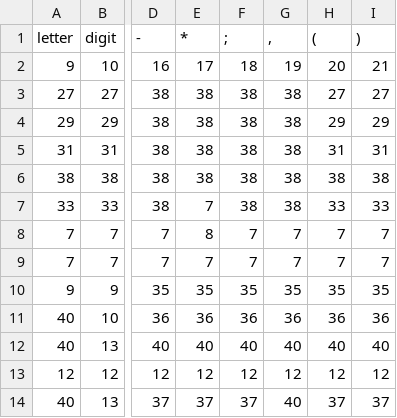
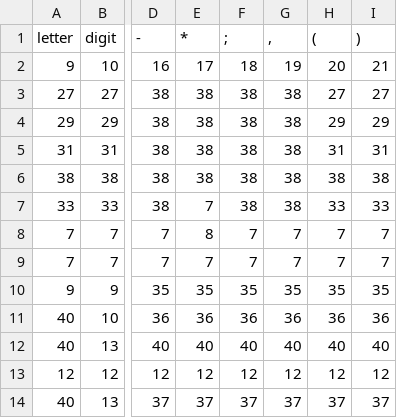
Before and after one commit to karenhernandeze/scanner, a CSV file: table/transitions_table.csv, drawn as a sheet; only a part is shown, gaps mark what is left out; the diff names each change by its address in the sheet, - before the commit and + after, or states it on an @@ line.

```diff
--- a/table/transitions_table.csv
+++ b/table/transitions_table.csv
-G14 (,): 40
+G14 (,): 37
```
Also changed, not shown: 5 other files.
